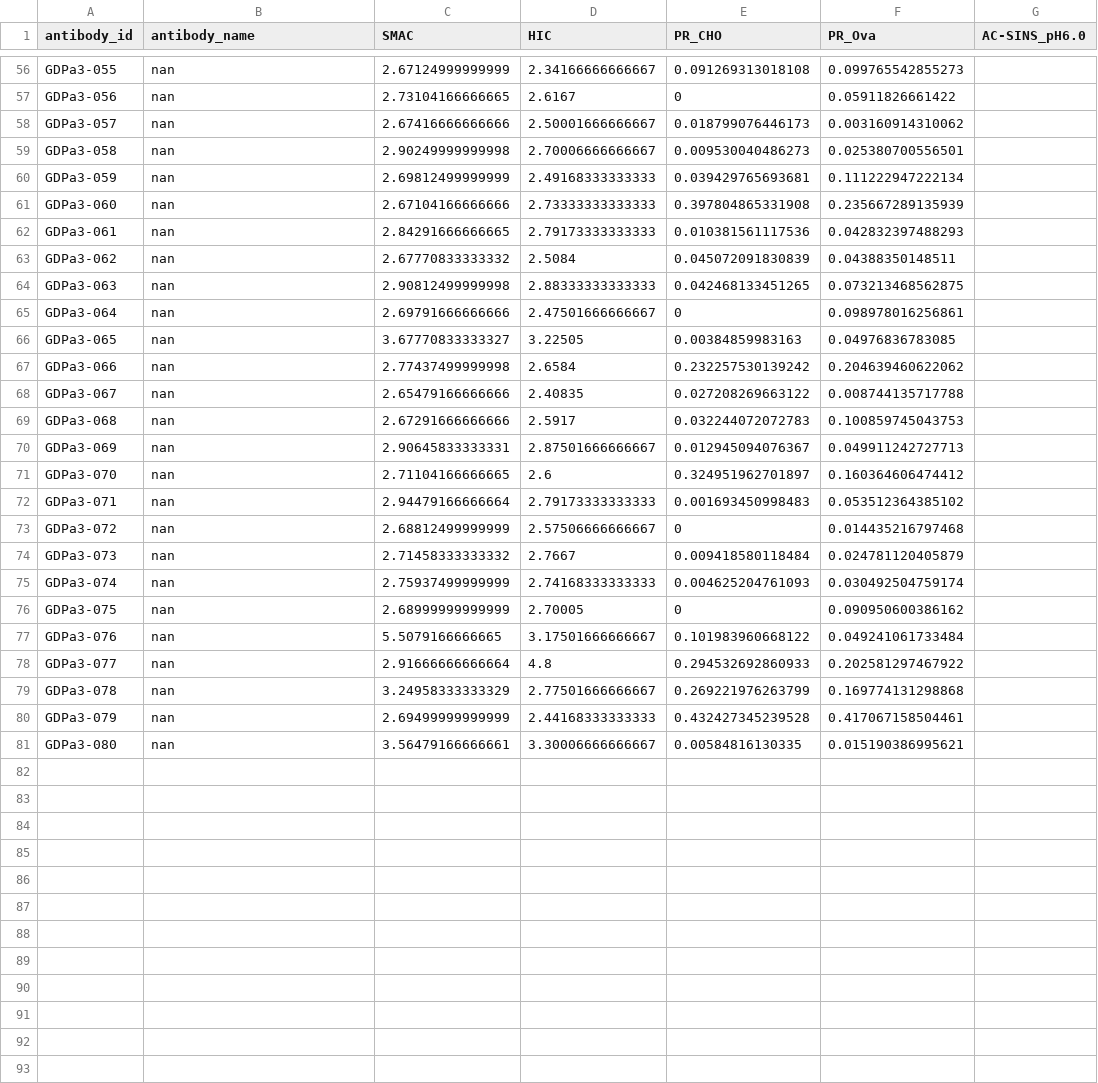
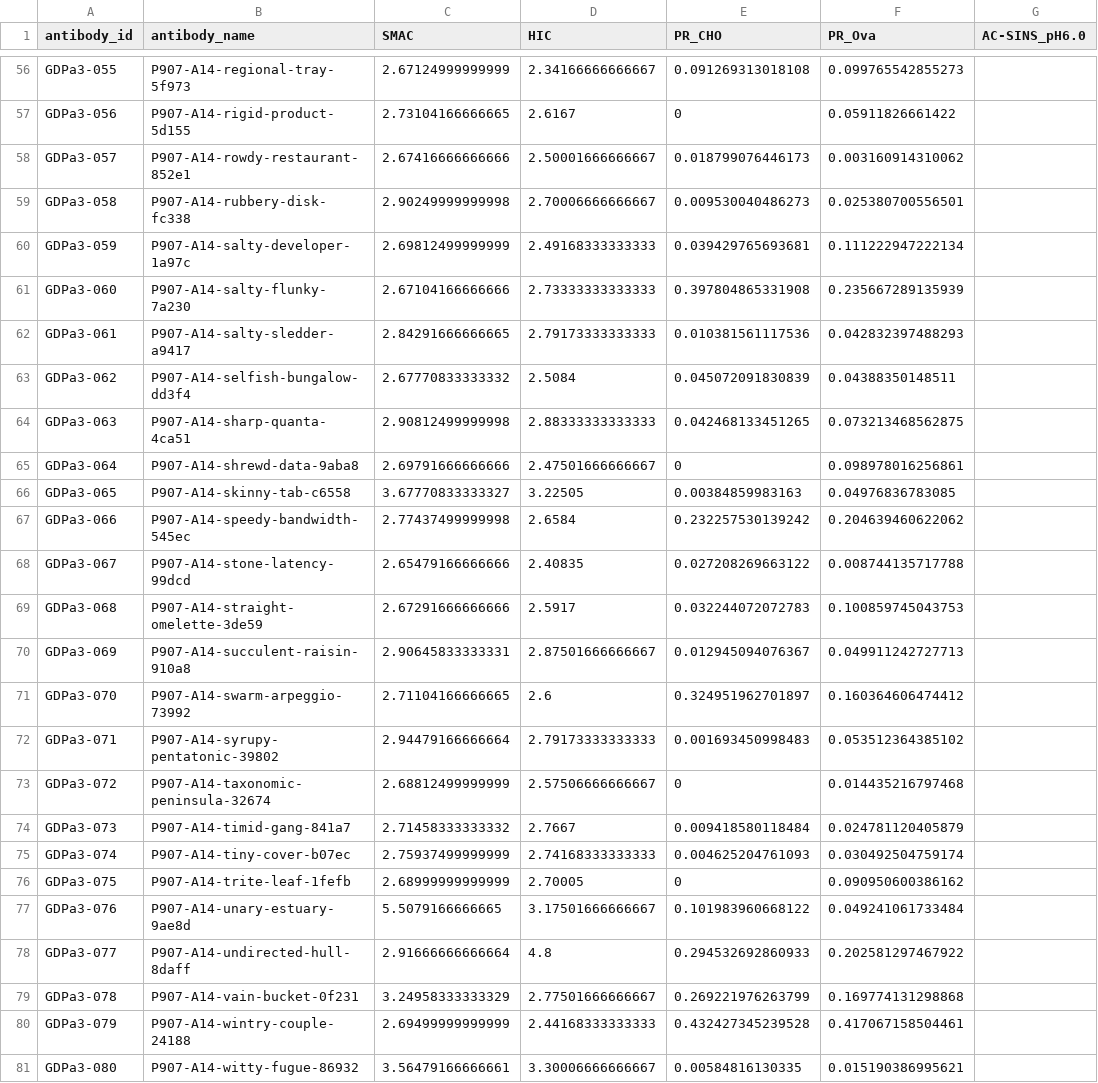
Before and after one commit to edupacheco54/mads_capstone_mAb_machine, a CSV file: data/test_data/cleaned_holdout_data_with_aho.csv, drawn as a sheet; only a part is shown, gaps mark what is left out; the diff covers the shown part only; the diff names each change by its address in the sheet, - before the commit and + after, or states it on an @@ line.

```diff
--- a/data/test_data/cleaned_holdout_data_with_aho.csv
+++ b/data/test_data/cleaned_holdout_data_with_aho.csv
-B56 (antibody_name): nan
+B56 (antibody_name): P907-A14-regional-tray-5f973
-B57 (antibody_name): nan
+B57 (antibody_name): P907-A14-rigid-product-5d155
-B58 (antibody_name): nan
+B58 (antibody_name): P907-A14-rowdy-restaurant-852e1
-B59 (antibody_name): nan
+B59 (antibody_name): P907-A14-rubbery-disk-fc338
-B60 (antibody_name): nan
+B60 (antibody_name): P907-A14-salty-developer-1a97c
-B61 (antibody_name): nan
+B61 (antibody_name): P907-A14-salty-flunky-7a230
-B62 (antibody_name): nan
+B62 (antibody_name): P907-A14-salty-sledder-a9417
-B63 (antibody_name): nan
+B63 (antibody_name): P907-A14-selfish-bungalow-dd3f4
-B64 (antibody_name): nan
+B64 (antibody_name): P907-A14-sharp-quanta-4ca51
-B65 (antibody_name): nan
+B65 (antibody_name): P907-A14-shrewd-data-9aba8
-B66 (antibody_name): nan
+B66 (antibody_name): P907-A14-skinny-tab-c6558
-B67 (antibody_name): nan
+B67 (antibody_name): P907-A14-speedy-bandwidth-545ec
-B68 (antibody_name): nan
+B68 (antibody_name): P907-A14-stone-latency-99dcd
-B69 (antibody_name): nan
+B69 (antibody_name): P907-A14-straight-omelette-3de59
-B70 (antibody_name): nan
+B70 (antibody_name): P907-A14-succulent-raisin-910a8
-B71 (antibody_name): nan
+B71 (antibody_name): P907-A14-swarm-arpeggio-73992
-B72 (antibody_name): nan
+B72 (antibody_name): P907-A14-syrupy-pentatonic-39802
-B73 (antibody_name): nan
+B73 (antibody_name): P907-A14-taxonomic-peninsula-32674
-B74 (antibody_name): nan
+B74 (antibody_name): P907-A14-timid-gang-841a7
-B75 (antibody_name): nan
+B75 (antibody_name): P907-A14-tiny-cover-b07ec
-B76 (antibody_name): nan
+B76 (antibody_name): P907-A14-trite-leaf-1fefb
-B77 (antibody_name): nan
+B77 (antibody_name): P907-A14-unary-estuary-9ae8d
-B78 (antibody_name): nan
+B78 (antibody_name): P907-A14-undirected-hull-8daff
-B79 (antibody_name): nan
+B79 (antibody_name): P907-A14-vain-bucket-0f231
-B80 (antibody_name): nan
+B80 (antibody_name): P907-A14-wintry-couple-24188
-B81 (antibody_name): nan
+B81 (antibody_name): P907-A14-witty-fugue-86932
```
Also changed, not shown: 54 edited cells elsewhere in this file, 32 other files.
